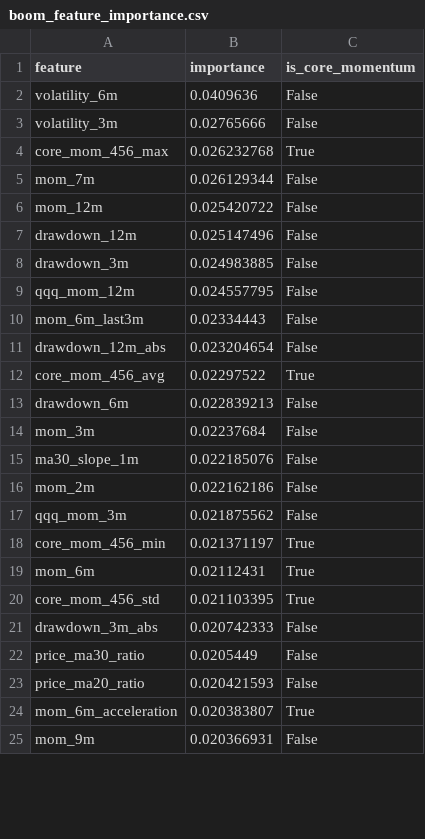
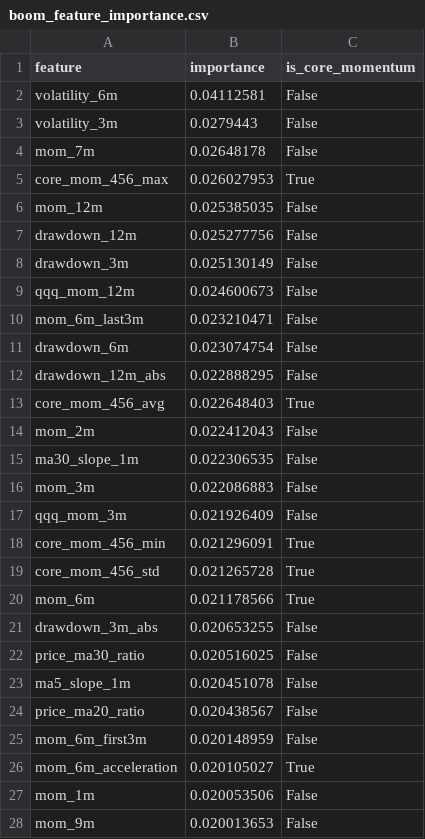
Before and after one commit to James1424/xg_boom_sparse_features, a CSV file: outputs/boom_feature_importance.csv, drawn as a sheet; only a part is shown; the diff covers the shown part only.

```diff
--- a/outputs/boom_feature_importance.csv
+++ b/outputs/boom_feature_importance.csv
@@ -1,25 +1,28 @@
 feature,importance,is_core_momentum
-volatility_6m,0.0409636,False
-volatility_3m,0.02765666,False
-core_mom_456_max,0.026232768,True
-mom_7m,0.026129344,False
-mom_12m,0.025420722,False
-drawdown_12m,0.025147496,False
-drawdown_3m,0.024983885,False
-qqq_mom_12m,0.024557795,False
-mom_6m_last3m,0.02334443,False
-drawdown_12m_abs,0.023204654,False
-core_mom_456_avg,0.02297522,True
-drawdown_6m,0.022839213,False
-mom_3m,0.02237684,False
-ma30_slope_1m,0.022185076,False
-mom_2m,0.022162186,False
-qqq_mom_3m,0.021875562,False
-core_mom_456_min,0.021371197,True
-mom_6m,0.02112431,True
-core_mom_456_std,0.021103395,True
-drawdown_3m_abs,0.020742333,False
-price_ma30_ratio,0.0205449,False
-price_ma20_ratio,0.020421593,False
-mom_6m_acceleration,0.020383807,True
-mom_9m,0.020366931,False
+volatility_6m,0.04112581,False
+volatility_3m,0.0279443,False
+mom_7m,0.02648178,False
+core_mom_456_max,0.026027953,True
+mom_12m,0.025385035,False
+drawdown_12m,0.025277756,False
+drawdown_3m,0.025130149,False
+qqq_mom_12m,0.024600673,False
+mom_6m_last3m,0.023210471,False
+drawdown_6m,0.023074754,False
+drawdown_12m_abs,0.022888295,False
+core_mom_456_avg,0.022648403,True
+mom_2m,0.022412043,False
+ma30_slope_1m,0.022306535,False
+mom_3m,0.022086883,False
+qqq_mom_3m,0.021926409,False
+core_mom_456_min,0.021296091,True
+core_mom_456_std,0.021265728,True
+mom_6m,0.021178566,True
+drawdown_3m_abs,0.020653255,False
+price_ma30_ratio,0.020516025,False
+ma5_slope_1m,0.020451078,False
+price_ma20_ratio,0.020438567,False
+mom_6m_first3m,0.020148959,False
+mom_6m_acceleration,0.020105027,True
+mom_1m,0.020053506,False
+mom_9m,0.020013653,False
```
Also changed, not shown: 7 added rows, 10 removed rows and 14 edited cells elsewhere in this file, outputs/boom_baseline_comparison.csv, outputs/boom_live_candidates.csv, 9 other files.
